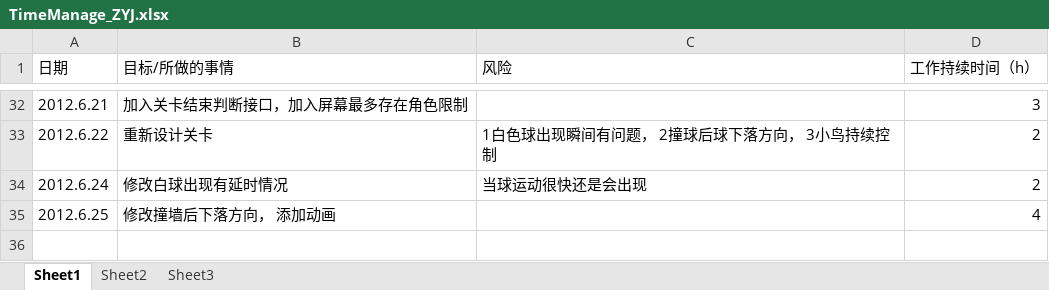
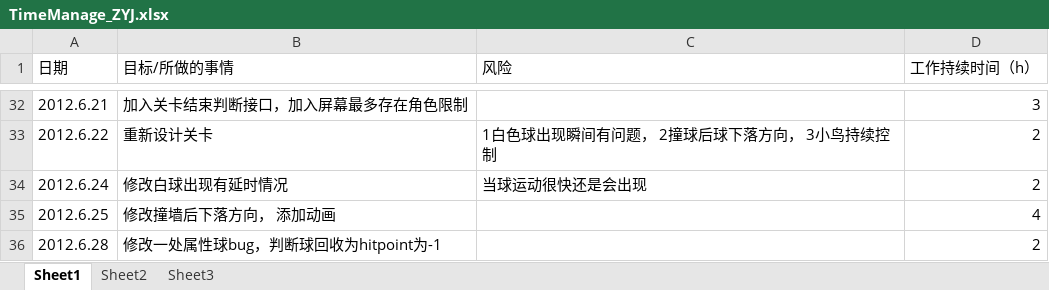
Before and after one commit to buptiosdev/IOSBALL, an Excel workbook: documents/timeManage/TimeManage_ZYJ.xlsx, sheet Sheet1, drawn as a sheet; only a part is shown, gaps mark what is left out; values as stored, in another font and other column widths than the file's, no borders; the diff names each change by its address in the sheet, - before the commit and + after, or states it on an @@ line.

Commit message:
update time doc and xcodeproj
Signed-off-by: oohju <zhaoyujia007@gmail.com>

```diff
--- a/documents/timeManage/TimeManage_ZYJ.xlsx (sheet Sheet1)
+++ b/documents/timeManage/TimeManage_ZYJ.xlsx (sheet Sheet1)
+row 36: 2012.6.28 | 修改一处属性球bug，判断球回收为hitpoint为-1 |  | 2
```
Also changed, not shown: 2 other files.
